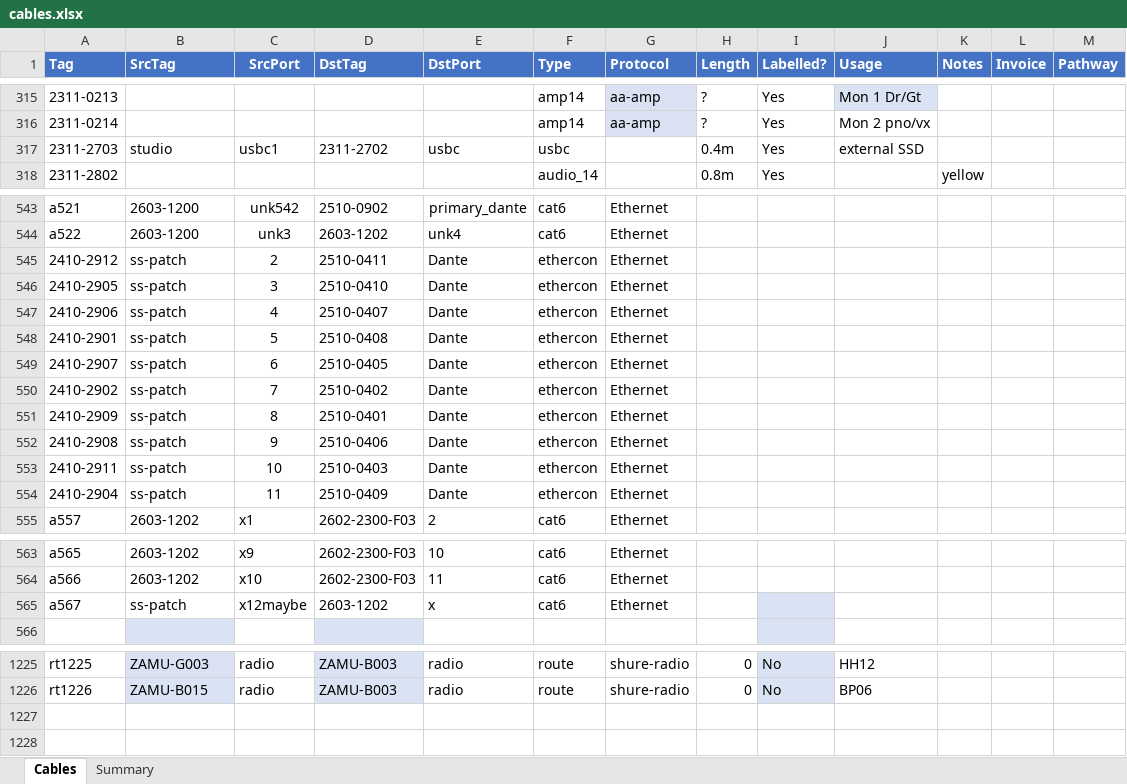
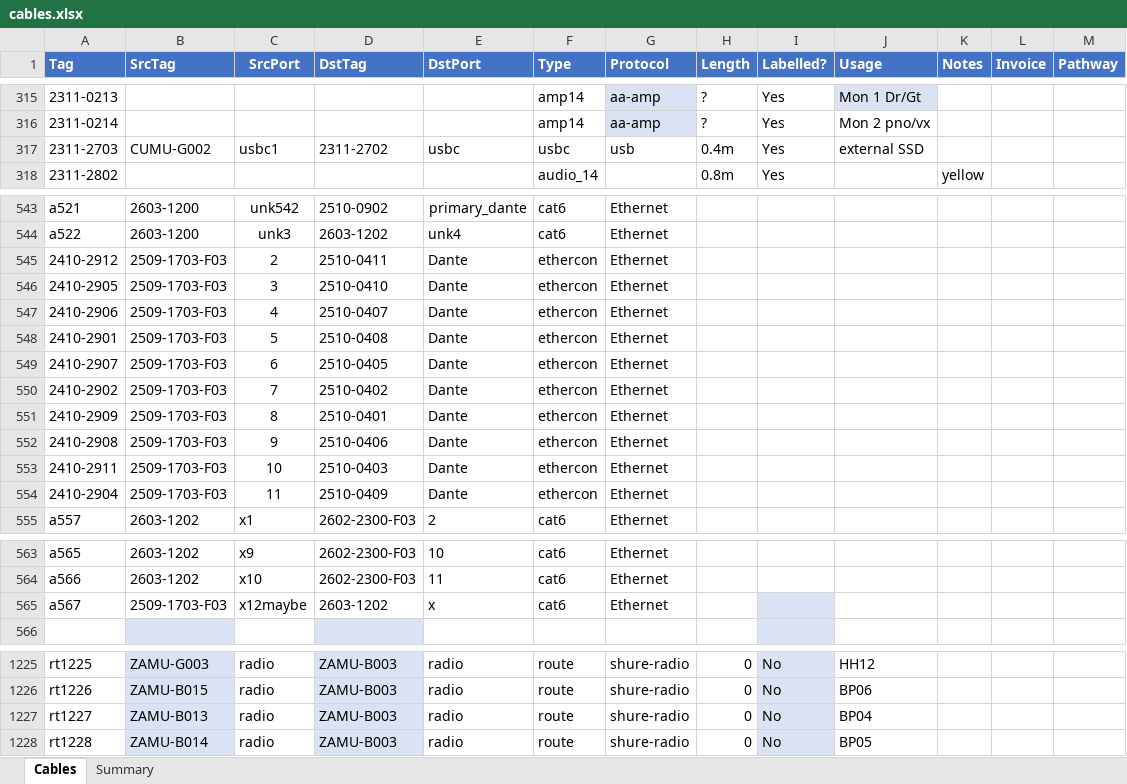
Before and after one commit to avmaint/uacdata, an Excel workbook: cables.xlsx, sheet Cables, drawn as a sheet; only a part is shown, gaps mark what is left out; values as stored, in another font and other column widths than the file's, no borders; table styles not drawn; the diff names each change by its address in the sheet, - before the commit and + after, or states it on an @@ line.

```diff
--- a/cables.xlsx (sheet Cables)
+++ b/cables.xlsx (sheet Cables)
-B317 (SrcTag): studio
+B317 (SrcTag): CUMU-G002
-G317 (Protocol): (empty)
+G317 (Protocol): usb
-B545:B554 (SrcTag): ss-patch
+B545:B554 (SrcTag): 2509-1703-F03
-B565 (SrcTag): ss-patch
+B565 (SrcTag): 2509-1703-F03
+row 1227: rt1227 | ZAMU-B013 | radio | ZAMU-B003 | radio | route | shure-radio | 0 | No | BP04
+row 1228: rt1228 | ZAMU-B014 | radio | ZAMU-B003 | radio | route | shure-radio | 0 | No | BP05
```
Also changed, not shown: 1 other file.
